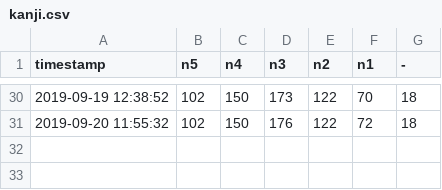
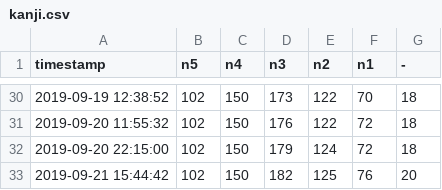
Before and after one commit to 810Teams/nihongo-learning-tools, a CSV file: data/kanji.csv, drawn as a sheet; only a part is shown, gaps mark what is left out.

```diff
--- a/data/kanji.csv
+++ b/data/kanji.csv
@@ -31 +31,3 @@ timestamp,n5,n4,n3,n2,n1,-
 2019-09-20 11:55:32,102,150,176,122,72,18
+2019-09-20 22:15:00,102,150,179,124,72,18
+2019-09-21 15:44:42,102,150,182,125,76,20
```
Also changed, not shown: 7 other files.
